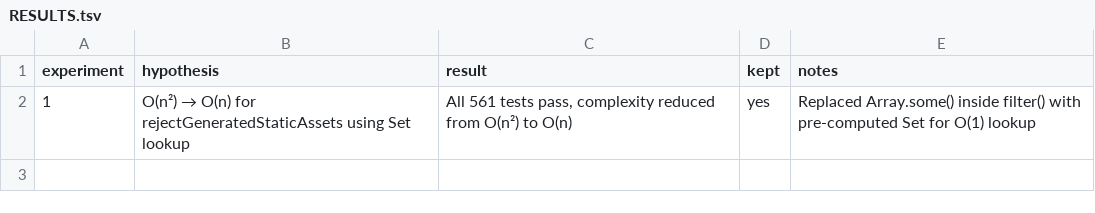
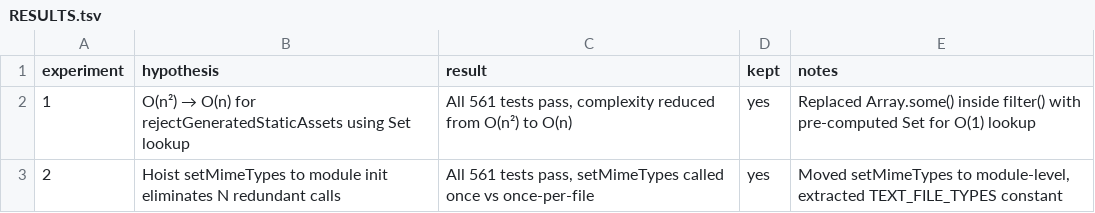
Before and after one commit to Shopify/cli, a TSV file: RESULTS.tsv, drawn as a sheet.

Commit message:
experiment-2: record results in RESULTS.tsv

```diff
--- a/RESULTS.tsv
+++ b/RESULTS.tsv
@@ -2 +2,2 @@ experiment	hypothesis	result	kept	notes
 1	O(n²) → O(n) for rejectGeneratedStaticAssets using Set lookup	All 561 tests pass, complexity reduced from O(n²) to O(n)	yes	Replaced Array.some() inside filter() with pre-computed Set for O(1) lookup
+2	Hoist setMimeTypes to module init eliminates N redundant calls	All 561 tests pass, setMimeTypes called once vs once-per-file	yes	Moved setMimeTypes to module-level, extracted TEXT_FILE_TYPES constant
```
